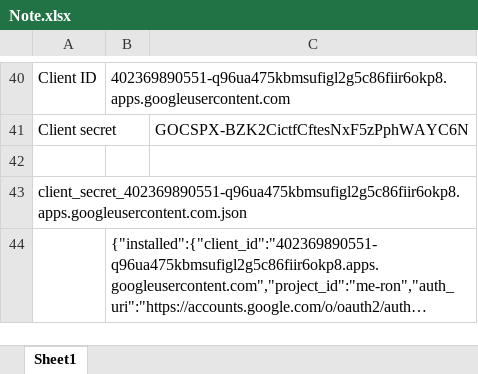
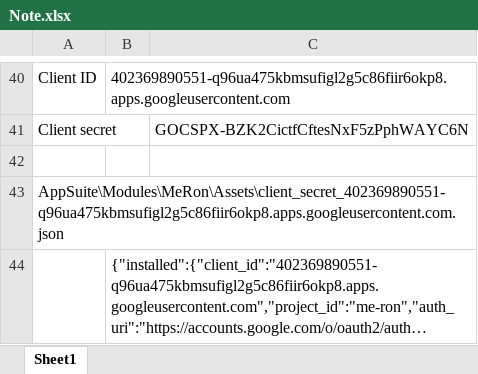
Before and after one commit to tranquangtanqt/AppSuite, an Excel workbook: Document/Note.xlsx, sheet Sheet1, drawn as a sheet; only a part is shown, gaps mark what is left out; long unchanged cells end in …; values as stored, in another font and other column widths than the file's, no borders; the diff names each change by its address in the sheet, - before the commit and + after, or states it on an @@ line.

Commit message:
Note.xlsx

```diff
--- a/Document/Note.xlsx (sheet Sheet1)
+++ b/Document/Note.xlsx (sheet Sheet1)
-A43: client_secret_402369890551-q96ua475kbmsufigl2g5c86fiir6okp8.apps.googleusercontent.com.json
+A43: AppSuite\Modules\MeRon\Assets\client_secret_402369890551-q96ua475kbmsufigl2g5c86fiir6okp8.apps.googleusercontent.com.json
```
